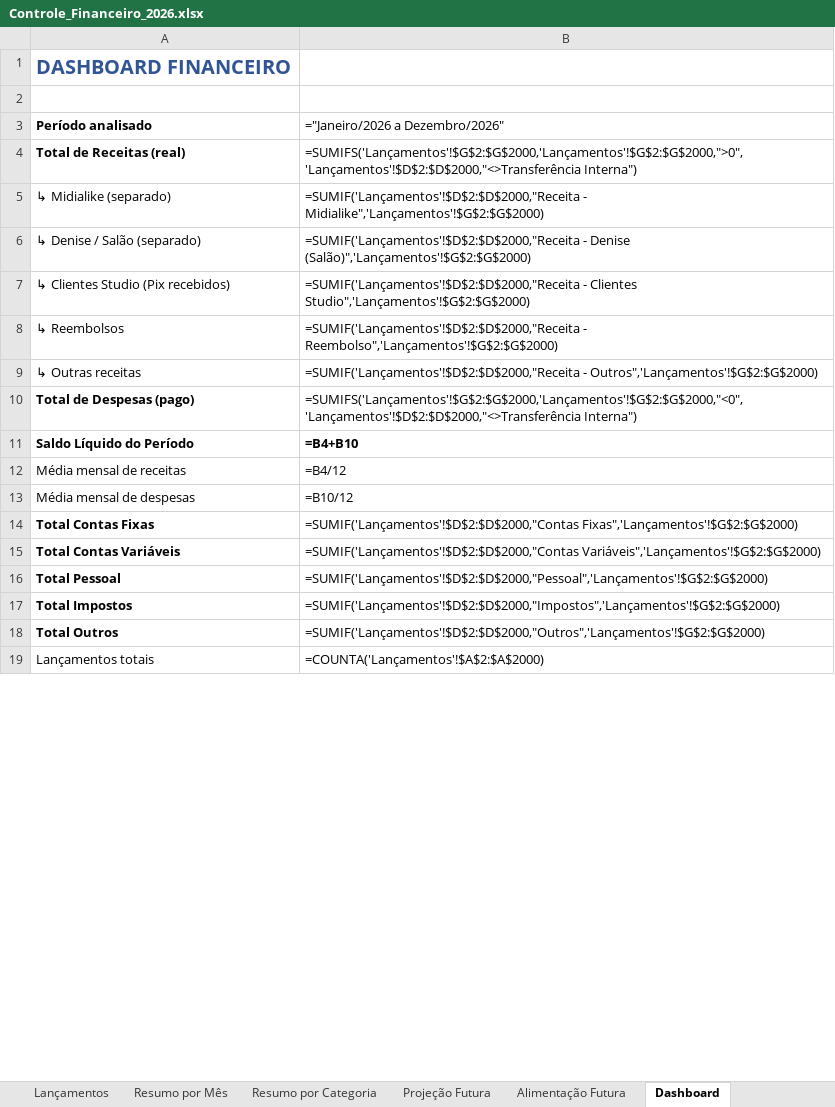
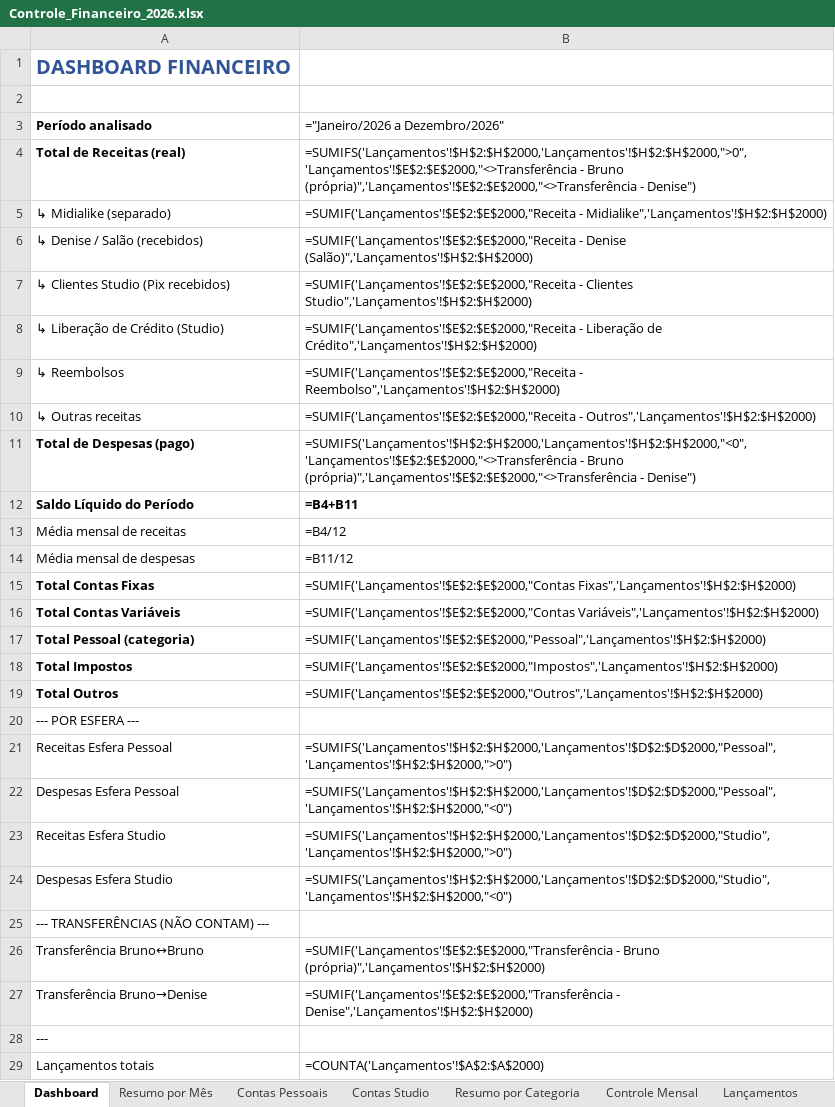
Before and after one commit to Brunoportoseus/comercial, an Excel workbook: Controle_Financeiro_2026.xlsx, sheet Dashboard, drawn as a sheet; only a part is shown; values as stored, in another font and other column widths than the file's, no borders; formulas without a stored value are shown as written; removed rows and columns are numbered as before the commit, all else as after; the diff covers the shown part only; the diff names each change by its address in the sheet, - before the commit and + after, or states it on an @@ line.

```diff
--- a/Controle_Financeiro_2026.xlsx (sheet Dashboard)
+++ b/Controle_Financeiro_2026.xlsx (sheet Dashboard)
+sheet tab: Contas Pessoais
+sheet tab: Contas Studio
@@ sheet tab order changed: Dashboard | Resumo por Mês | Contas Pessoais | Contas Studio | Resumo por Categoria | Controle Mensal | Lançamentos @@
-B4 (="Janeiro/2026 a Dezembro/2026"): =SUMIFS('Lançamentos'!$G$2:$G$2000,'Lançamentos'!$G$2:$G$2000,">0",'Lançamentos'!$D$2:$D$2000,"<>Transferência Interna")
+B4 (="Janeiro/2026 a Dezembro/2026"): =SUMIFS('Lançamentos'!$H$2:$H$2000,'Lançamentos'!$H$2:$H$2000,">0",'Lançamentos'!$E$2:$E$2000,"<>Transferência - Bruno (própria)",'Lançamentos'!$E$2:$E$2000,"<>Transferência - Denise")
-B5 (="Janeiro/2026 a Dezembro/2026"): =SUMIF('Lançamentos'!$D$2:$D$2000,"Receita - Midialike",'Lançamentos'!$G$2:$G$2000)
+B5 (="Janeiro/2026 a Dezembro/2026"): =SUMIF('Lançamentos'!$E$2:$E$2000,"Receita - Midialike",'Lançamentos'!$H$2:$H$2000)
-A6 (Período analisado): ↳ Denise / Salão (separado)
+A6 (Período analisado): ↳ Denise / Salão (recebidos)
-B6 (="Janeiro/2026 a Dezembro/2026"): =SUMIF('Lançamentos'!$D$2:$D$2000,"Receita - Denise (Salão)",'Lançamentos'!$G$2:$G$2000)
+B6 (="Janeiro/2026 a Dezembro/2026"): =SUMIF('Lançamentos'!$E$2:$E$2000,"Receita - Denise (Salão)",'Lançamentos'!$H$2:$H$2000)
-B7 (="Janeiro/2026 a Dezembro/2026"): =SUMIF('Lançamentos'!$D$2:$D$2000,"Receita - Clientes Studio",'Lançamentos'!$G$2:$G$2000)
+B7 (="Janeiro/2026 a Dezembro/2026"): =SUMIF('Lançamentos'!$E$2:$E$2000,"Receita - Clientes Studio",'Lançamentos'!$H$2:$H$2000)
+row 8: ↳ Liberação de Crédito (Studio) | =SUMIF('Lançamentos'!$E$2:$E$2000,"Receita - Liberação de Crédito",'Lançamentos'!$H$2:$H$2000)
-B9 (="Janeiro/2026 a Dezembro/2026"): =SUMIF('Lançamentos'!$D$2:$D$2000,"Receita - Reembolso",'Lançamentos'!$G$2:$G$2000)
+B9 (="Janeiro/2026 a Dezembro/2026"): =SUMIF('Lançamentos'!$E$2:$E$2000,"Receita - Reembolso",'Lançamentos'!$H$2:$H$2000)
-B10 (="Janeiro/2026 a Dezembro/2026"): =SUMIF('Lançamentos'!$D$2:$D$2000,"Receita - Outros",'Lançamentos'!$G$2:$G$2000)
+B10 (="Janeiro/2026 a Dezembro/2026"): =SUMIF('Lançamentos'!$E$2:$E$2000,"Receita - Outros",'Lançamentos'!$H$2:$H$2000)
-B11 (="Janeiro/2026 a Dezembro/2026"): =SUMIFS('Lançamentos'!$G$2:$G$2000,'Lançamentos'!$G$2:$G$2000,"<0",'Lançamentos'!$D$2:$D$2000,"<>Transferência Interna")
+B11 (="Janeiro/2026 a Dezembro/2026"): =SUMIFS('Lançamentos'!$H$2:$H$2000,'Lançamentos'!$H$2:$H$2000,"<0",'Lançamentos'!$E$2:$E$2000,"<>Transferência - Bruno (própria)",'Lançamentos'!$E$2:$E$2000,"<>Transferência - Denise")
-B12 (="Janeiro/2026 a Dezembro/2026"): =B4+B10
+B12 (="Janeiro/2026 a Dezembro/2026"): =B4+B11
-B14 (="Janeiro/2026 a Dezembro/2026"): =B10/12
+B14 (="Janeiro/2026 a Dezembro/2026"): =B11/12
-B15 (="Janeiro/2026 a Dezembro/2026"): =SUMIF('Lançamentos'!$D$2:$D$2000,"Contas Fixas",'Lançamentos'!$G$2:$G$2000)
+B15 (="Janeiro/2026 a Dezembro/2026"): =SUMIF('Lançamentos'!$E$2:$E$2000,"Contas Fixas",'Lançamentos'!$H$2:$H$2000)
-B16 (="Janeiro/2026 a Dezembro/2026"): =SUMIF('Lançamentos'!$D$2:$D$2000,"Contas Variáveis",'Lançamentos'!$G$2:$G$2000)
+B16 (="Janeiro/2026 a Dezembro/2026"): =SUMIF('Lançamentos'!$E$2:$E$2000,"Contas Variáveis",'Lançamentos'!$H$2:$H$2000)
-row 16: Total Pessoal | =SUMIF('Lançamentos'!$D$2:$D$2000,"Pessoal",'Lançamentos'!$G$2:$G$2000)
+row 17: Total Pessoal (categoria) | =SUMIF('Lançamentos'!$E$2:$E$2000,"Pessoal",'Lançamentos'!$H$2:$H$2000)
-B18 (="Janeiro/2026 a Dezembro/2026"): =SUMIF('Lançamentos'!$D$2:$D$2000,"Impostos",'Lançamentos'!$G$2:$G$2000)
+B18 (="Janeiro/2026 a Dezembro/2026"): =SUMIF('Lançamentos'!$E$2:$E$2000,"Impostos",'Lançamentos'!$H$2:$H$2000)
-B19 (="Janeiro/2026 a Dezembro/2026"): =SUMIF('Lançamentos'!$D$2:$D$2000,"Outros",'Lançamentos'!$G$2:$G$2000)
+B19 (="Janeiro/2026 a Dezembro/2026"): =SUMIF('Lançamentos'!$E$2:$E$2000,"Outros",'Lançamentos'!$H$2:$H$2000)
+row 20: --- POR ESFERA ---
+row 21: Receitas Esfera Pessoal | =SUMIFS('Lançamentos'!$H$2:$H$2000,'Lançamentos'!$D$2:$D$2000,"Pessoal",'Lançamentos'!$H$2:$H$2000,">0")
+row 22: Despesas Esfera Pessoal | =SUMIFS('Lançamentos'!$H$2:$H$2000,'Lançamentos'!$D$2:$D$2000,"Pessoal",'Lançamentos'!$H$2:$H$2000,"<0")
+row 23: Receitas Esfera Studio | =SUMIFS('Lançamentos'!$H$2:$H$2000,'Lançamentos'!$D$2:$D$2000,"Studio",'Lançamentos'!$H$2:$H$2000,">0")
+row 24: Despesas Esfera Studio | =SUMIFS('Lançamentos'!$H$2:$H$2000,'Lançamentos'!$D$2:$D$2000,"Studio",'Lançamentos'!$H$2:$H$2000,"<0")
+row 25: --- TRANSFERÊNCIAS (NÃO CONTAM) ---
+row 26: Transferência Bruno↔Bruno | =SUMIF('Lançamentos'!$E$2:$E$2000,"Transferência - Bruno (própria)",'Lançamentos'!$H$2:$H$2000)
+row 27: Transferência Bruno→Denise | =SUMIF('Lançamentos'!$E$2:$E$2000,"Transferência - Denise",'Lançamentos'!$H$2:$H$2000)
+row 28: ---
```
Also changed, not shown: 1 removed row and 1 edited cell elsewhere in this sheet, sheet Controle Mensal, sheet Lançamentos, sheet Resumo por Mês, sheet Resumo por Categoria, sheet Projeção Futura, sheet Alimentação Futura.
